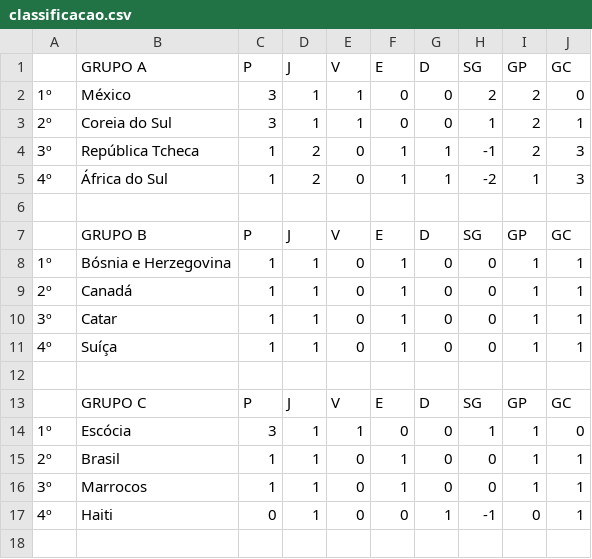
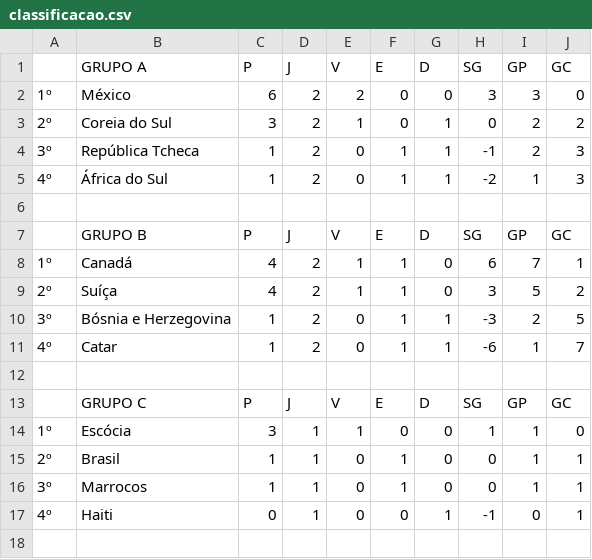
Before and after one commit to LeandroBCastro/bolaochsp, a CSV file: data/classificacao.csv, drawn as a sheet; only a part is shown.

```diff
--- a/data/classificacao.csv
+++ b/data/classificacao.csv
@@ -1,4 +1,4 @@
 ;GRUPO A;P;J;V;E;D;SG;GP;GC
-1º;México;3;1;1;0;0;2;2;0
-2º;Coreia do Sul;3;1;1;0;0;1;2;1
+1º;México;6;2;2;0;0;3;3;0
+2º;Coreia do Sul;3;2;1;0;1;0;2;2
 3º;República Tcheca;1;2;0;1;1;-1;2;3
@@ -7,6 +7,6 @@
 ;GRUPO B;P;J;V;E;D;SG;GP;GC
-1º;Bósnia e Herzegovina;1;1;0;1;0;0;1;1
-2º;Canadá;1;1;0;1;0;0;1;1
-3º;Catar;1;1;0;1;0;0;1;1
-4º;Suíça;1;1;0;1;0;0;1;1
+1º;Canadá;4;2;1;1;0;6;7;1
+2º;Suíça;4;2;1;1;0;3;5;2
+3º;Bósnia e Herzegovina;1;2;0;1;1;-3;2;5
+4º;Catar;1;2;0;1;1;-6;1;7
 ;;;;;;;;;
```
Also changed, not shown: data/palpites.csv, data/ranking.csv, 1 other file.
